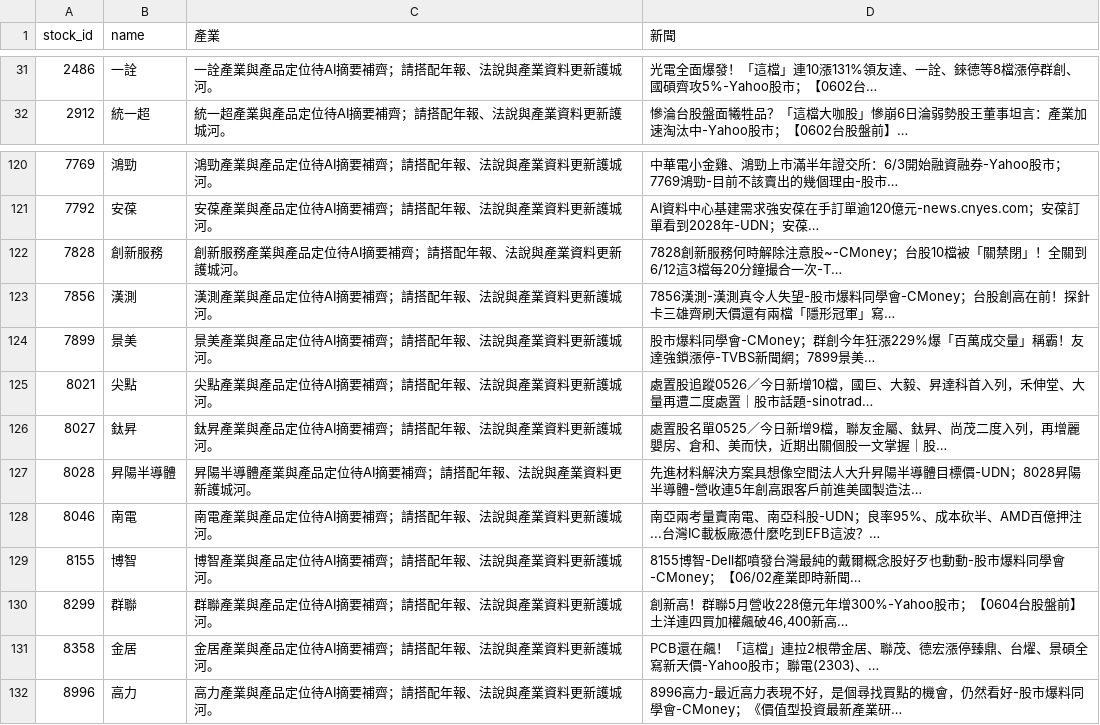
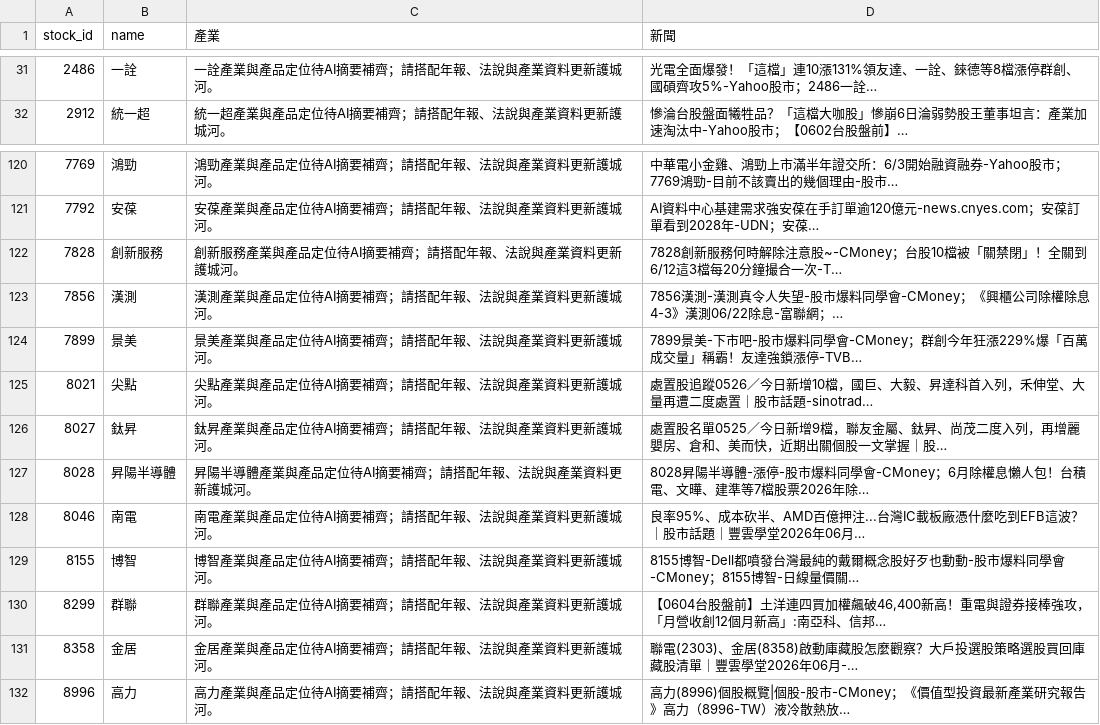
Before and after one commit to Nicole0101/Gold, a CSV file: AllStatic_news.csv, drawn as a sheet; only a part is shown, gaps mark what is left out; the diff covers the shown part only.

```diff
--- a/AllStatic_news.csv
+++ b/AllStatic_news.csv
@@ -31,2 +31,2 @@
-2486,一詮,一詮產業與產品定位待AI摘要補齊；請搭配年報、法說與產業資料更新護城河。,光電全面爆發！「這檔」連10漲131%領友達、一詮、錸德等8檔漲停群創、國碩齊攻5%-Yahoo股市；【0602台…
+2486,一詮,一詮產業與產品定位待AI摘要補齊；請搭配年報、法說與產業資料更新護城河。,光電全面爆發！「這檔」連10漲131%領友達、一詮、錸德等8檔漲停群創、國碩齊攻5%-Yahoo股市；2486一詮…
 2912,統一超,統一超產業與產品定位待AI摘要補齊；請搭配年報、法說與產業資料更新護城河。,慘淪台股盤面犧牲品？「這檔大咖股」慘崩6日淪弱勢股王董事坦言：產業加速淘汰中-Yahoo股市；【0602台股盤前】…
@@ -122,11 +122,11 @@
 7828,創新服務,創新服務產業與產品定位待AI摘要補齊；請搭配年報、法說與產業資料更新護城河。,7828創新服務何時解除注意股~-CMoney；台股10檔被「關禁閉」！全關到6/12這3檔每20分鐘撮合一次-T…
-7856,漢測,漢測產業與產品定位待AI摘要補齊；請搭配年報、法說與產業資料更新護城河。,7856漢測-漢測真令人失望-股市爆料同學會-CMoney；台股創高在前！探針卡三雄齊刷天價還有兩檔「隱形冠軍」寫…
-7899,景美,景美產業與產品定位待AI摘要補齊；請搭配年報、法說與產業資料更新護城河。,股市爆料同學會-CMoney；群創今年狂漲229%爆「百萬成交量」稱霸！友達強鎖漲停-TVBS新聞網；7899景美…
+7856,漢測,漢測產業與產品定位待AI摘要補齊；請搭配年報、法說與產業資料更新護城河。,7856漢測-漢測真令人失望-股市爆料同學會-CMoney；《興櫃公司除權除息4-3》漢測06/22除息-富聯網；…
+7899,景美,景美產業與產品定位待AI摘要補齊；請搭配年報、法說與產業資料更新護城河。,7899景美-下市吧-股市爆料同學會-CMoney；群創今年狂漲229%爆「百萬成交量」稱霸！友達強鎖漲停-TVB…
 8021,尖點,尖點產業與產品定位待AI摘要補齊；請搭配年報、法說與產業資料更新護城河。,處置股追蹤0526／今日新增10檔，國巨、大毅、昇達科首入列，禾伸堂、大量再遭二度處置｜股市話題-sinotrad…
 8027,鈦昇,鈦昇產業與產品定位待AI摘要補齊；請搭配年報、法說與產業資料更新護城河。,處置股名單0525／今日新增9檔，聯友金屬、鈦昇、尚茂二度入列，再增麗嬰房、倉和、美而快，近期出關個股一文掌握｜股…
-8028,昇陽半導體,昇陽半導體產業與產品定位待AI摘要補齊；請搭配年報、法說與產業資料更新護城河。,先進材料解決方案具想像空間法人大升昇陽半導體目標價-UDN；8028昇陽半導體-營收連5年創高跟客戶前進美國製造法…
-8046,南電,南電產業與產品定位待AI摘要補齊；請搭配年報、法說與產業資料更新護城河。,南亞兩考量賣南電、南亞科股-UDN；良率95%、成本砍半、AMD百億押注...台灣IC載板廠憑什麼吃到EFB這波？…
-8155,博智,博智產業與產品定位待AI摘要補齊；請搭配年報、法說與產業資料更新護城河。,8155博智-Dell都噴發台灣最純的戴爾概念股好歹也動動-股市爆料同學會-CMoney；【06/02產業即時新聞…
-8299,群聯,群聯產業與產品定位待AI摘要補齊；請搭配年報、法說與產業資料更新護城河。,"創新高！群聯5月營收228億元年增300%-Yahoo股市；【0604台股盤前】土洋連四買加權飆破46,400新高…"
-8358,金居,金居產業與產品定位待AI摘要補齊；請搭配年報、法說與產業資料更新護城河。,PCB還在飆！「這檔」連拉2根帶金居、聯茂、德宏漲停臻鼎、台燿、景碩全寫新天價-Yahoo股市；聯電(2303)、…
-8996,高力,高力產業與產品定位待AI摘要補齊；請搭配年報、法說與產業資料更新護城河。,8996高力-最近高力表現不好，是個尋找買點的機會，仍然看好-股市爆料同學會-CMoney；《價值型投資最新產業研…
+8028,昇陽半導體,昇陽半導體產業與產品定位待AI摘要補齊；請搭配年報、法說與產業資料更新護城河。,8028昇陽半導體-漲停-股市爆料同學會-CMoney；6月除權息懶人包！台積電、文曄、建準等7檔股票2026年除…
+8046,南電,南電產業與產品定位待AI摘要補齊；請搭配年報、法說與產業資料更新護城河。,良率95%、成本砍半、AMD百億押注...台灣IC載板廠憑什麼吃到EFB這波？｜股市話題｜豐雲學堂2026年06月…
+8155,博智,博智產業與產品定位待AI摘要補齊；請搭配年報、法說與產業資料更新護城河。,8155博智-Dell都噴發台灣最純的戴爾概念股好歹也動動-股市爆料同學會-CMoney；8155博智-日線量價關…
+8299,群聯,群聯產業與產品定位待AI摘要補齊；請搭配年報、法說與產業資料更新護城河。,"【0604台股盤前】土洋連四買加權飆破46,400新高！重電與證券接棒強攻，「月營收創12個月新高」:南亞科、信邦…"
+8358,金居,金居產業與產品定位待AI摘要補齊；請搭配年報、法說與產業資料更新護城河。,聯電(2303)、金居(8358)啟動庫藏股怎麼觀察？大戶投選股策略選股買回庫藏股清單｜豐雲學堂2026年06月-…
+8996,高力,高力產業與產品定位待AI摘要補齊；請搭配年報、法說與產業資料更新護城河。,高力(8996)個股概覽|個股-股市-CMoney；《價值型投資最新產業研究報告》高力（8996-TW）液冷散熱放…
```
Also changed, not shown: 70 edited cells elsewhere in this file.
